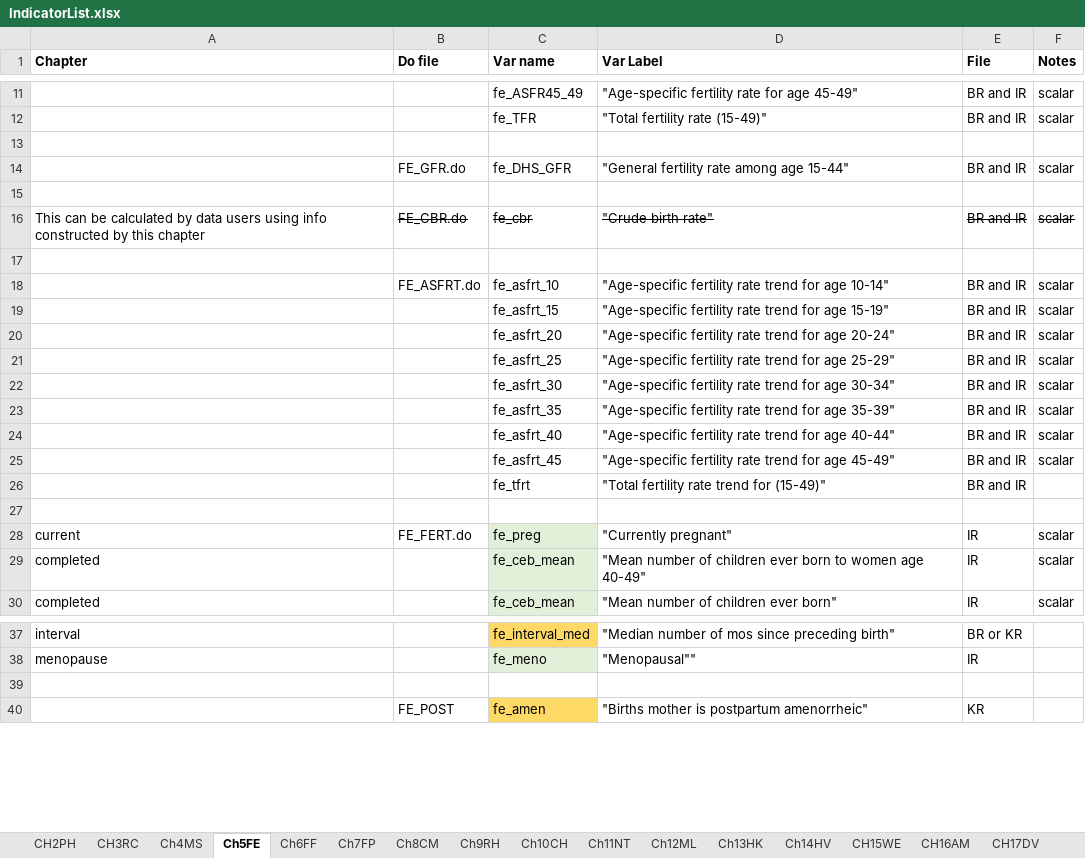
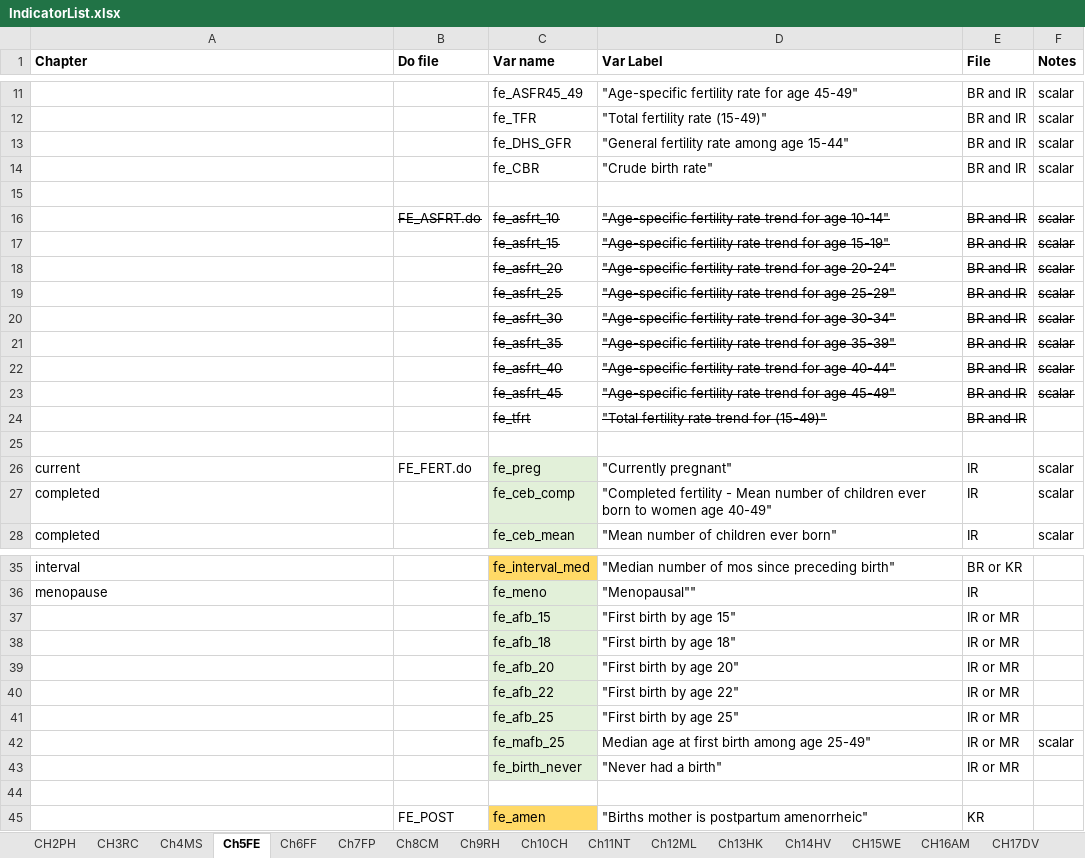
Before and after one commit to DHSProgram/DHS-Indicators-Stata, an Excel workbook: IndicatorList.xlsx, sheet Ch5FE, drawn as a sheet; only a part is shown, gaps mark what is left out; values as stored, in another font and other column widths than the file's, no borders; removed rows and columns are numbered as before the commit, all else as after; the diff covers the shown part only; the diff names each change by its address in the sheet, - before the commit and + after, or states it on an @@ line.

Commit message:
minor fix  for chap 15 table do file

```diff
--- a/IndicatorList.xlsx (sheet Ch5FE)
+++ b/IndicatorList.xlsx (sheet Ch5FE)
-row 13: (empty)
-B13 (Do file): FE_GFR.do
+B13 (Do file): (empty)
-row 15: (empty)
-A14 (Chapter): This can be calculated by data users using info constructed by this chapter
+A14 (Chapter): (empty)
-B14 (Do file): FE_CBR.do
+B14 (Do file): (empty)
-C14 (Var name): fe_cbr
+C14 (Var name): fe_CBR
-C14:F14 strikethrough: on
+C14:F14 strikethrough: off
-B16:F16 strikethrough: off
+B16:F16 strikethrough: on
-C17:F23 strikethrough: off
+C17:F23 strikethrough: on
-C24:E24 strikethrough: off
+C24:E24 strikethrough: on
-C27 (Var name): fe_ceb_mean
+C27 (Var name): fe_ceb_comp
-D27 (Var Label): "Mean number of…
+D27 (Var Label): "Completed fertility - Mean number of…
+row 37:  |  | fe_afb_15 | "First birth by age 15" | IR or MR
@@ row 51 moved to row 38: fe_afb_18 @@
@@ row 52 moved to row 39: fe_afb_20 @@
@@ row 53 moved to row 40: fe_afb_22 @@
@@ row 54 moved to row 41: fe_afb_25 @@
@@ row 55 moved to row 42: fe_mafb_25 @@
@@ row 56 moved to row 43: fe_birth_never @@
```
Also changed, not shown: 2 removed rows and 1 edited cell elsewhere in this sheet, 3 other files.
